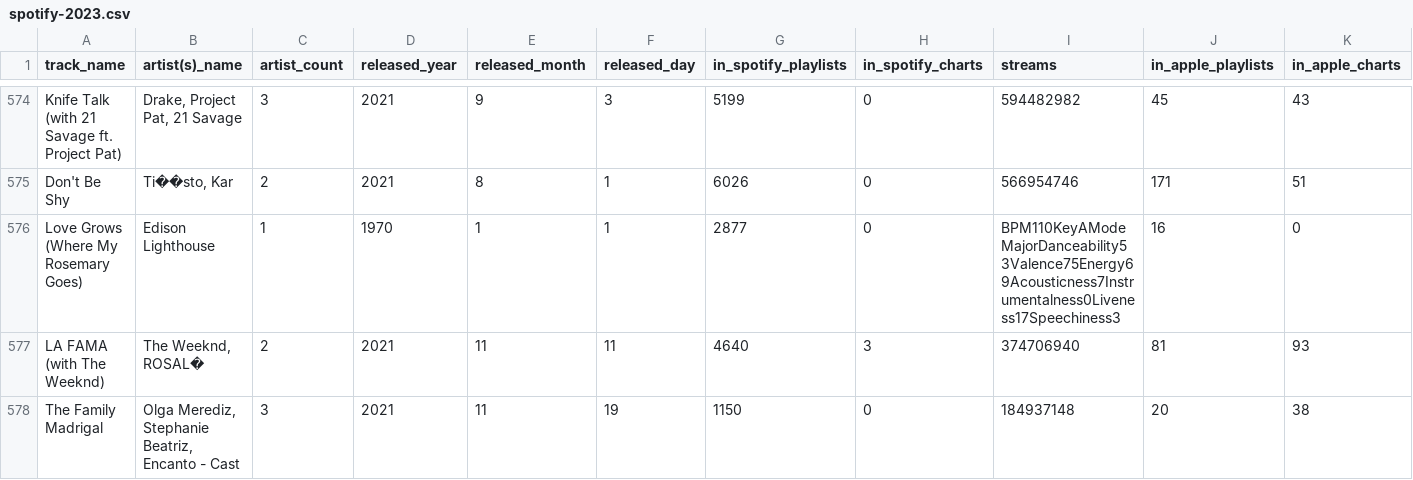
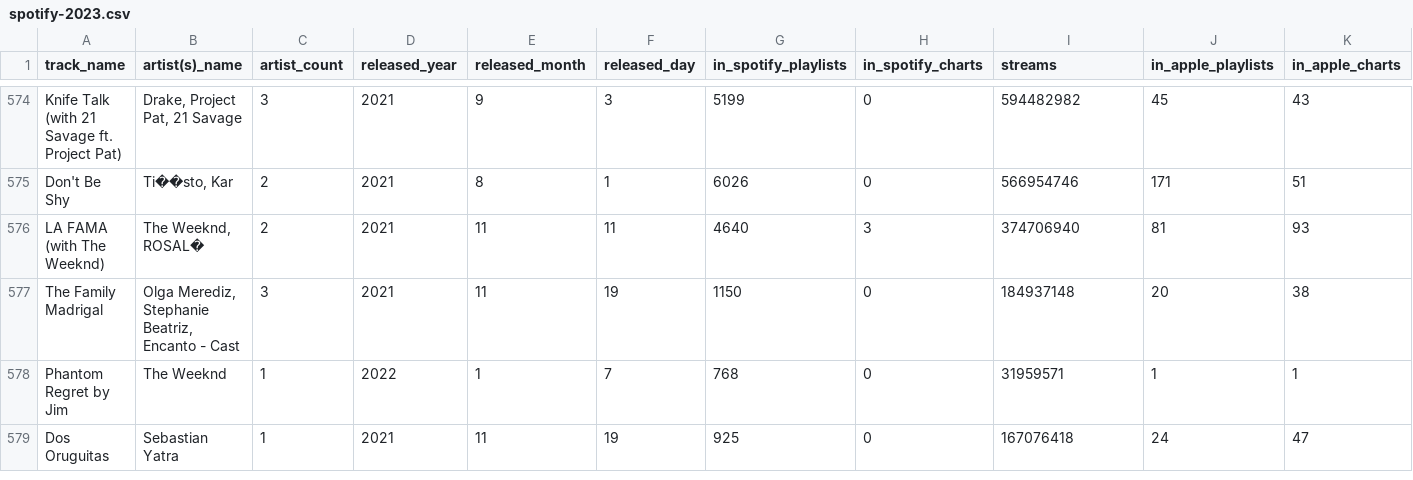
Before and after one commit to ByJuanDiego/linear-regression, a CSV file: dataset/spotify-2023.csv, drawn as a sheet; only a part is shown, gaps mark what is left out; the shorter side is filled out with more unchanged rows; rows hold the shown columns only; the diff names each change by its address in the sheet, - before the commit and + after, or states it on an @@ line.

```diff
--- a/dataset/spotify-2023.csv
+++ b/dataset/spotify-2023.csv
-row 576: Love Grows (Where My Rosemary Goes) | Edison Lighthouse | 1 | 1970 | 1 | 1 | 2877 | 0 | BPM110KeyAModeMajorDanceability53Valence75Energy69Acousticness7Instrumentalness0Liveness17Speechiness3 | 16 | 0
```
Also changed, not shown: 4 other files.
